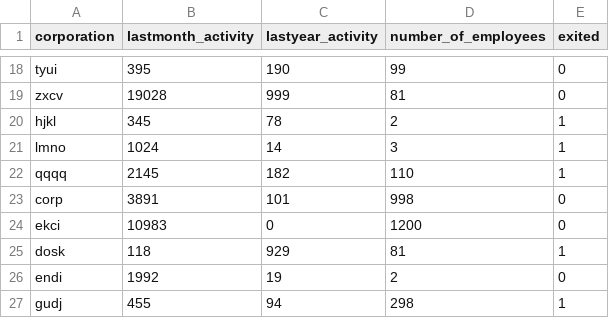
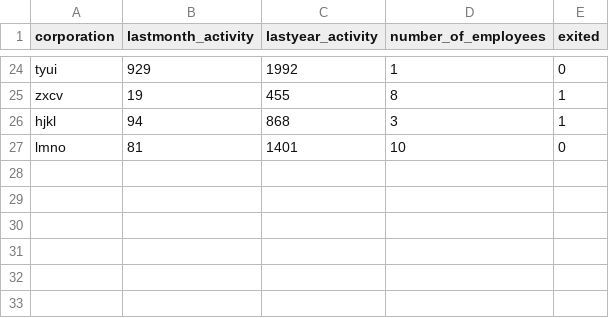
Before and after one commit to 1ayham1/ML_DevOps_DynamicRiskAssessmentSystem, a CSV file: ingesteddata/finaldata.csv, drawn as a sheet; only a part is shown, gaps mark what is left out; removed rows and columns are numbered as before the commit, all else as after; the diff covers the shown part only; the diff names each change by its address in the sheet, - before the commit and + after, or states it on an @@ line.

Commit message:
running on practice data

```diff
--- a/ingesteddata/finaldata.csv
+++ b/ingesteddata/finaldata.csv
-B24 (lastmonth_activity): 395
+B24 (lastmonth_activity): 929
-C24 (lastyear_activity): 190
+C24 (lastyear_activity): 1992
-D24 (number_of_employees): 99
+D24 (number_of_employees): 1
-B25 (lastmonth_activity): 19028
+B25 (lastmonth_activity): 19
-C25 (lastyear_activity): 999
+C25 (lastyear_activity): 455
-D25 (number_of_employees): 81
+D25 (number_of_employees): 8
-E25 (exited): 0
+E25 (exited): 1
-B26 (lastmonth_activity): 345
+B26 (lastmonth_activity): 94
-C26 (lastyear_activity): 78
+C26 (lastyear_activity): 868
-D26 (number_of_employees): 2
+D26 (number_of_employees): 3
-B27 (lastmonth_activity): 1024
+B27 (lastmonth_activity): 81
-C27 (lastyear_activity): 14
+C27 (lastyear_activity): 1401
-D27 (number_of_employees): 3
+D27 (number_of_employees): 10
-E27 (exited): 1
+E27 (exited): 0
-row 22: qqqq | 2145 | 182 | 110 | 1
-row 23: corp | 3891 | 101 | 998 | 0
-row 24: ekci | 10983 | 0 | 1200 | 0
-row 25: dosk | 118 | 929 | 81 | 1
-row 26: endi | 1992 | 19 | 2 | 0
-row 27: gudj | 455 | 94 | 298 | 1
```
Also changed, not shown: 6 added rows and 57 edited cells elsewhere in this file, 9 other files.
